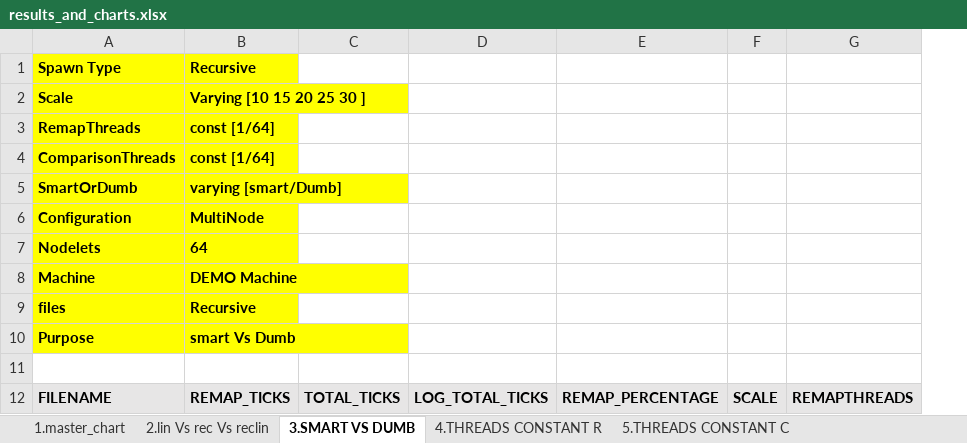
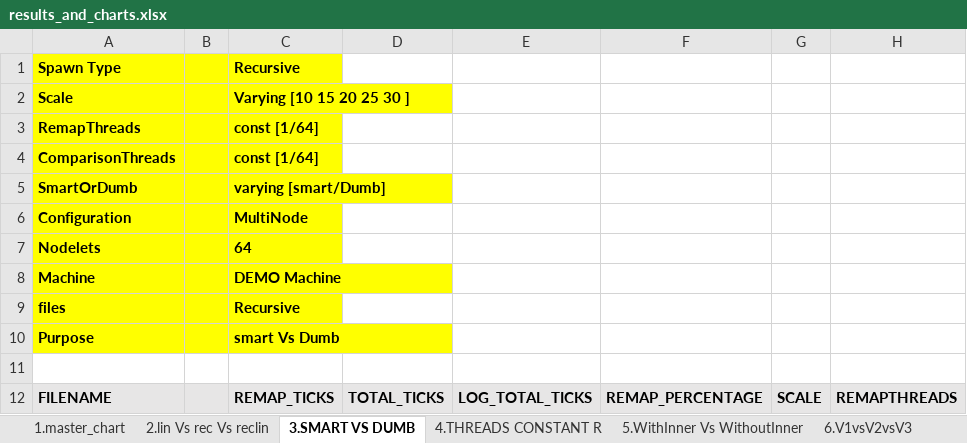
Before and after one commit to kaushikvelusamy/Bitonic-EMU-Benchmark, an Excel workbook: 8_EMU_smart/results_and_charts.xlsx, sheet 3.SMART VS DUMB, drawn as a sheet; only a part is shown; values as stored, in another font and other column widths than the file's, no borders; charts and pictures not drawn; the diff names each change by its address in the sheet, - before the commit and + after, or states it on an @@ line.

```diff
--- a/8_EMU_smart/results_and_charts.xlsx (sheet 3.SMART VS DUMB)
+++ b/8_EMU_smart/results_and_charts.xlsx (sheet 3.SMART VS DUMB)
-sheet tab: 5.THREADS CONSTANT C
+column B, empty
```
Also changed, not shown: sheet 5.WithInner Vs WithoutInner, sheet 2.lin Vs rec Vs reclin, other sheet tabs, formulas that keep their value, charts or pictures, 7 other files.
